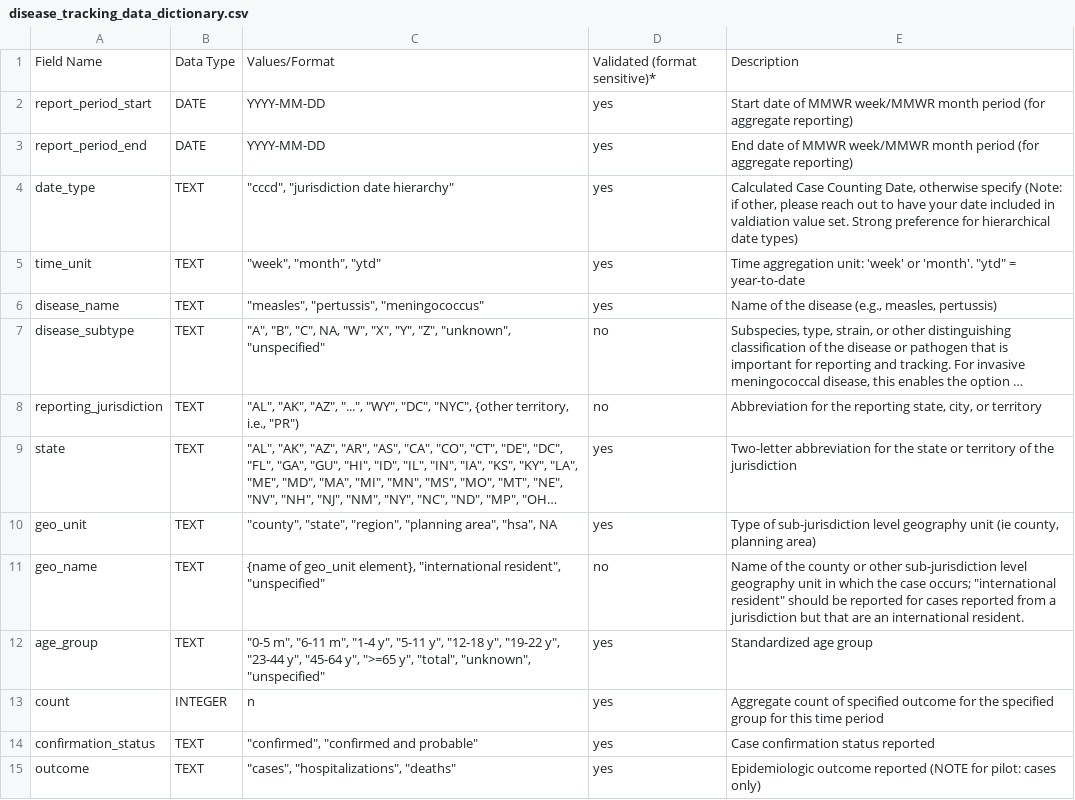
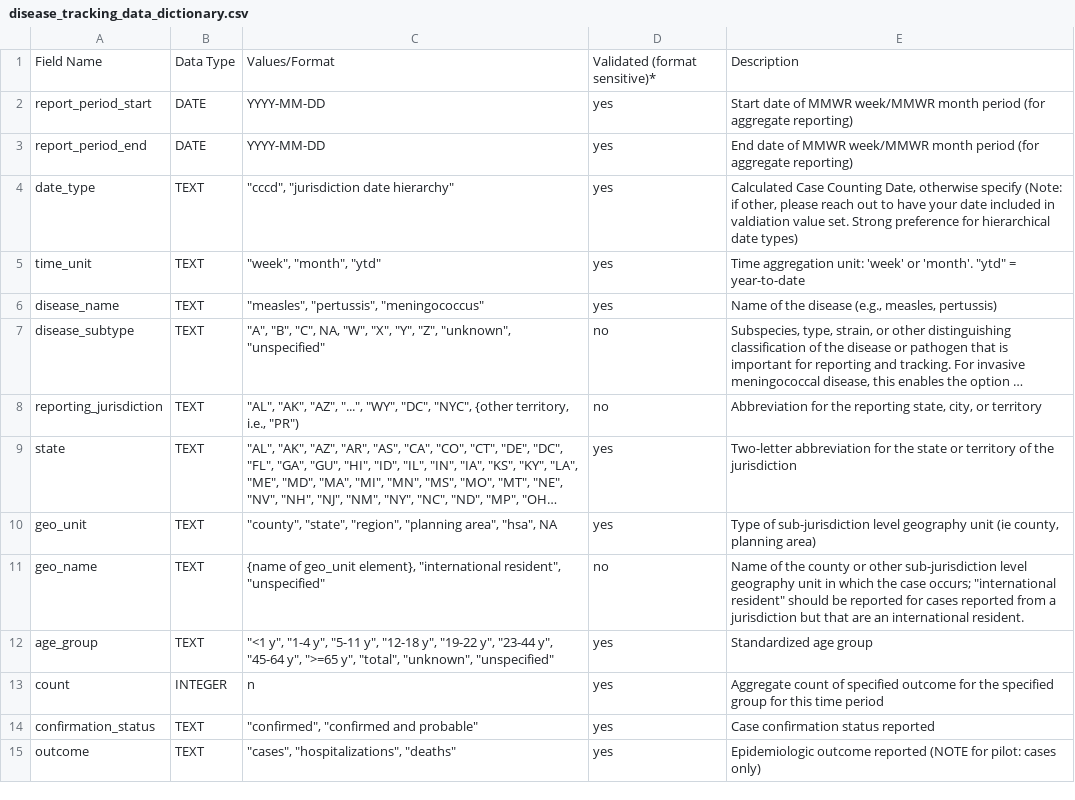
Before and after one commit to USDiseaseTracker/USDiseaseTracker-Docs, a CSV file: examples-and-templates/disease_tracking_data_dictionary.csv, drawn as a sheet; long unchanged cells end in ….

```diff
--- a/examples-and-templates/disease_tracking_data_dictionary.csv
+++ b/examples-and-templates/disease_tracking_data_dictionary.csv
@@ -11,3 +11,3 @@ geo_unit,TEXT,"""county"", ""state"", ""region"", ""planning area"", ""hsa"", NA
 geo_name,TEXT,"{name of geo_unit element}, ""international resident"", ""unspecified""",no,"Name of the county or other sub-jurisdiction level geography unit in which the case occurs; ""international resident"" should be reported for cases reported from a jurisdiction but that are an international resident."
-age_group,TEXT,"""0-5 m"", ""6-11 m"", ""1-4 y"", ""5-11 y"", ""12-18 y"", ""19-22 y"", ""23-44 y"", ""45-64 y"", "">=65 y"", ""total"", ""unknown"", ""unspecified""",yes,Standardized age group
+age_group,TEXT,"""<1 y"", ""1-4 y"", ""5-11 y"", ""12-18 y"", ""19-22 y"", ""23-44 y"", ""45-64 y"", "">=65 y"", ""total"", ""unknown"", ""unspecified""",yes,Standardized age group
 count,INTEGER,n,yes,Aggregate count of specified outcome for the specified group for this time period
```
Also changed, not shown: 5 other files.
